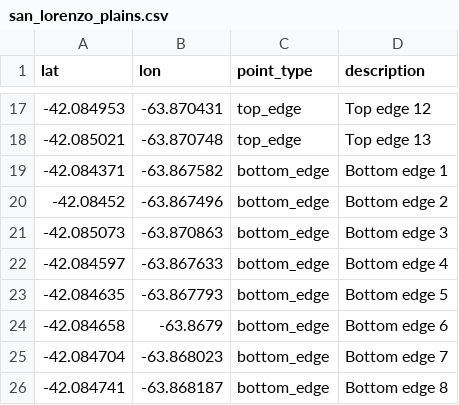
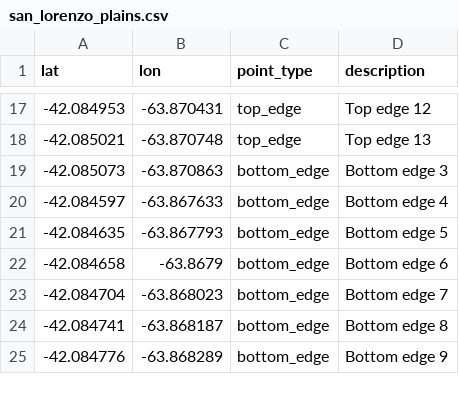
Before and after one commit to rgdonohue/penguin-detection-pipeline, a CSV file: gps_aoi/data/waypoints/san_lorenzo_plains.csv, drawn as a sheet; only a part is shown, gaps mark what is left out; the shorter side is filled out with more unchanged rows; the diff names each change by its address in the sheet, - before the commit and + after, or states it on an @@ line.

```diff
--- a/gps_aoi/data/waypoints/san_lorenzo_plains.csv
+++ b/gps_aoi/data/waypoints/san_lorenzo_plains.csv
-row 19: -42.084371 | -63.867582 | bottom_edge | Bottom edge 1
-row 20: -42.08452 | -63.867496 | bottom_edge | Bottom edge 2
```
Also changed, not shown: 47 other files.
